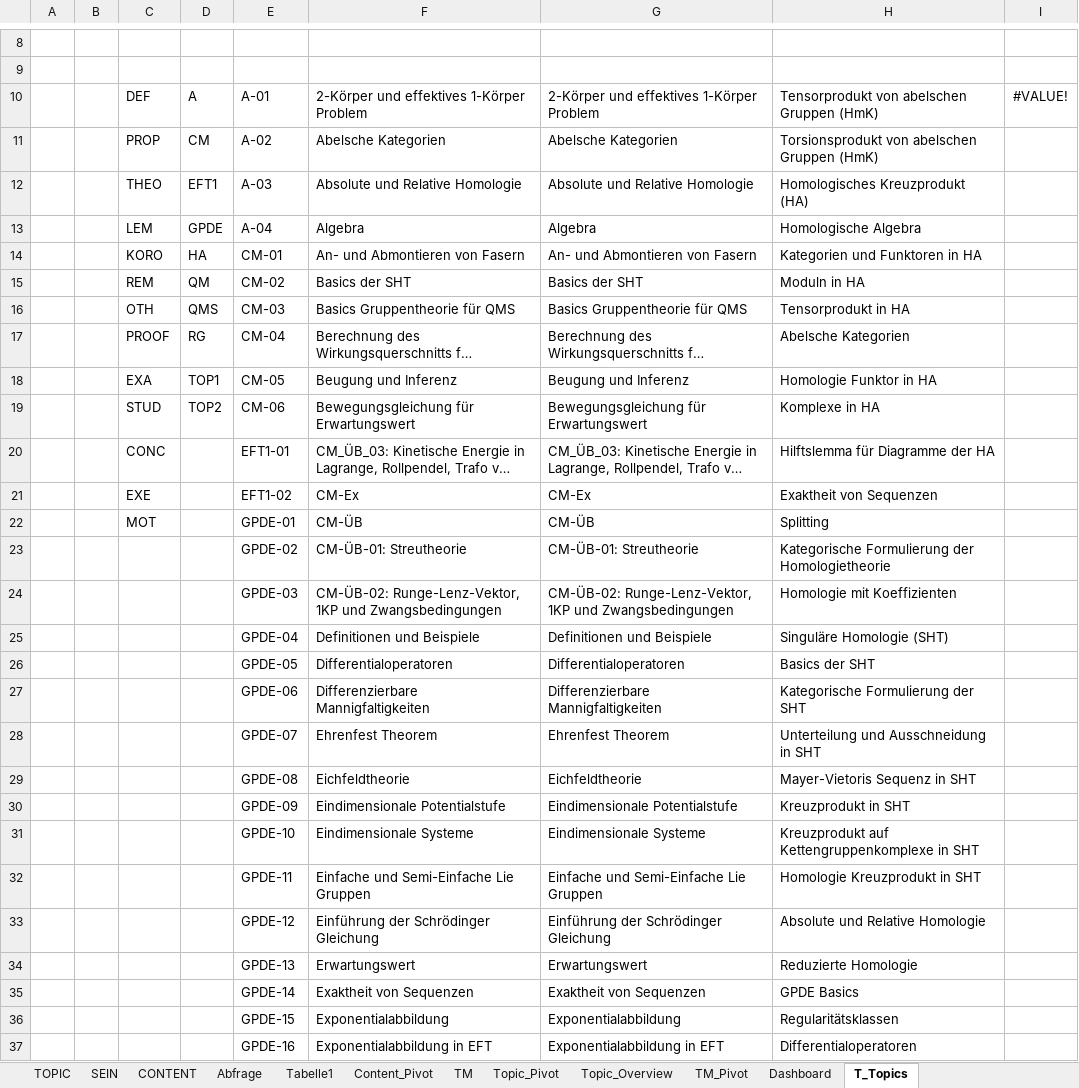
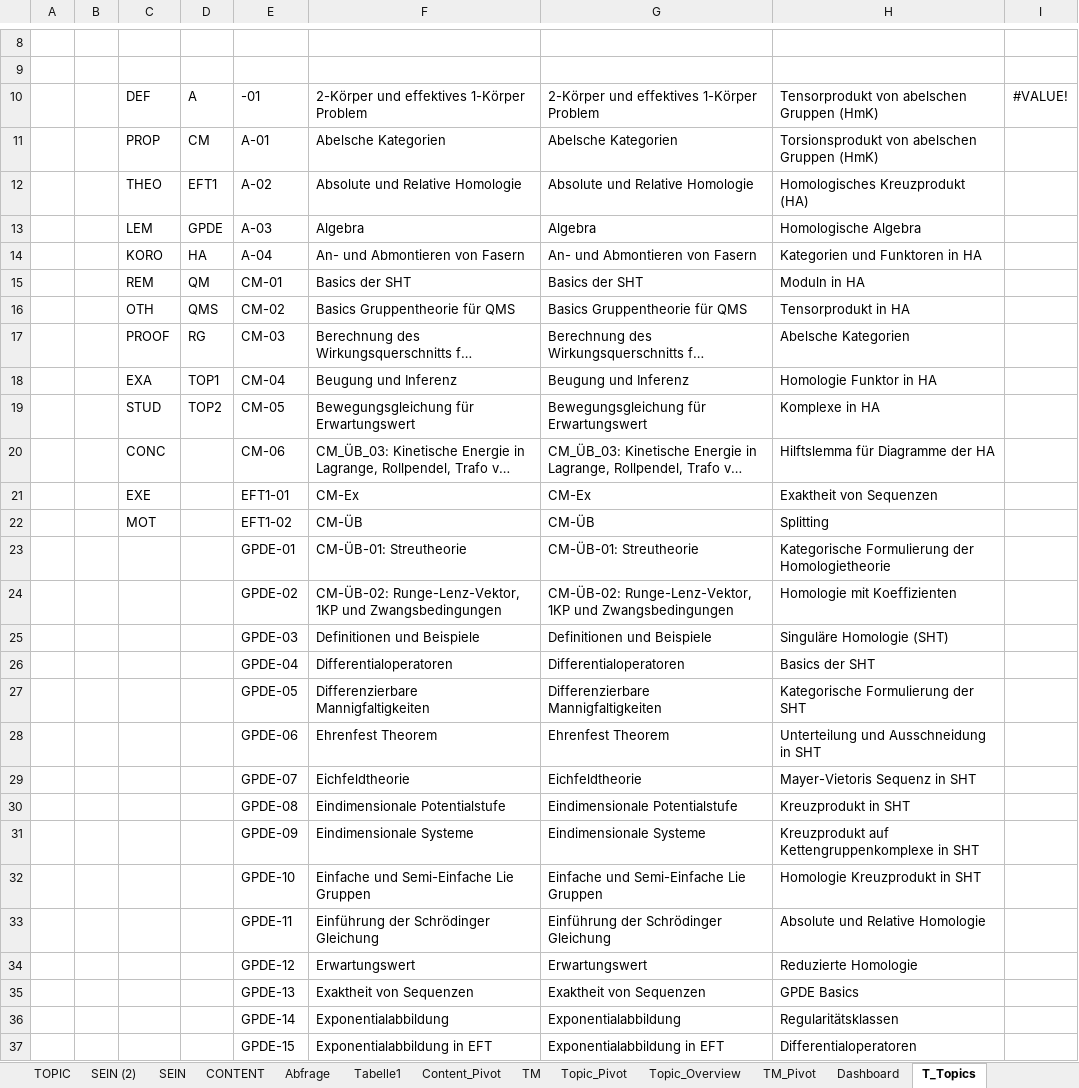
Before and after one commit to xajas1/NoteDeck, an Excel workbook: Stud-Monitoring-neu.xlsm, sheet T_Topics, drawn as a sheet; only a part is shown, gaps mark what is left out; long unchanged cells end in …; values as stored, in another font and other column widths than the file's, no borders; the diff covers the shown part only; the diff names each change by its address in the sheet, - before the commit and + after, or states it on an @@ line.

```diff
--- a/Stud-Monitoring-neu.xlsm (sheet T_Topics)
+++ b/Stud-Monitoring-neu.xlsm (sheet T_Topics)
+sheet tab: SEIN (2)
-E10: A-01
+E10: -01
-E11: A-02
+E11: A-01
-E12: A-03
+E12: A-02
-E13: A-04
+E13: A-03
-E14: CM-01
+E14: A-04
-E15: CM-02
+E15: CM-01
-E16: CM-03
+E16: CM-02
-E17: CM-04
+E17: CM-03
-E18: CM-05
+E18: CM-04
-E19: CM-06
+E19: CM-05
-E20: EFT1-01
+E20: CM-06
-E21: EFT1-02
+E21: EFT1-01
-E22: GPDE-01
+E22: EFT1-02
-E23: GPDE-02
+E23: GPDE-01
-E24: GPDE-03
+E24: GPDE-02
-E25: GPDE-04
+E25: GPDE-03
-E26: GPDE-05
+E26: GPDE-04
-E27: GPDE-06
+E27: GPDE-05
-E28: GPDE-07
+E28: GPDE-06
-E29: GPDE-08
+E29: GPDE-07
-E30: GPDE-09
+E30: GPDE-08
-E31: GPDE-10
+E31: GPDE-09
-E32: GPDE-11
+E32: GPDE-10
-E33: GPDE-12
+E33: GPDE-11
-E34: GPDE-13
+E34: GPDE-12
-E35: GPDE-14
+E35: GPDE-13
-E36: GPDE-15
+E36: GPDE-14
-E37: GPDE-16
+E37: GPDE-15
```
Also changed, not shown: 53 edited cells elsewhere in this sheet, sheet SEIN, Monitoring/TimeMonitoring.xlsx, 24 other files.
